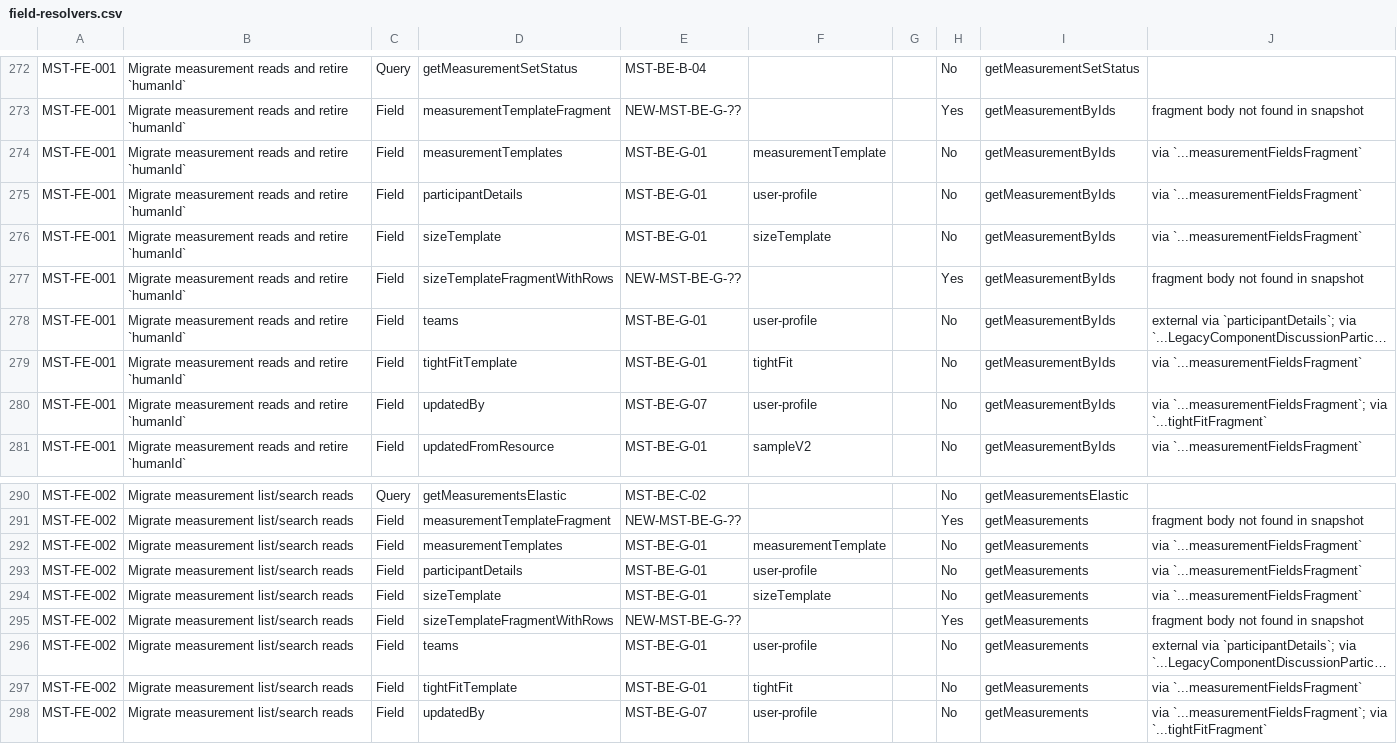
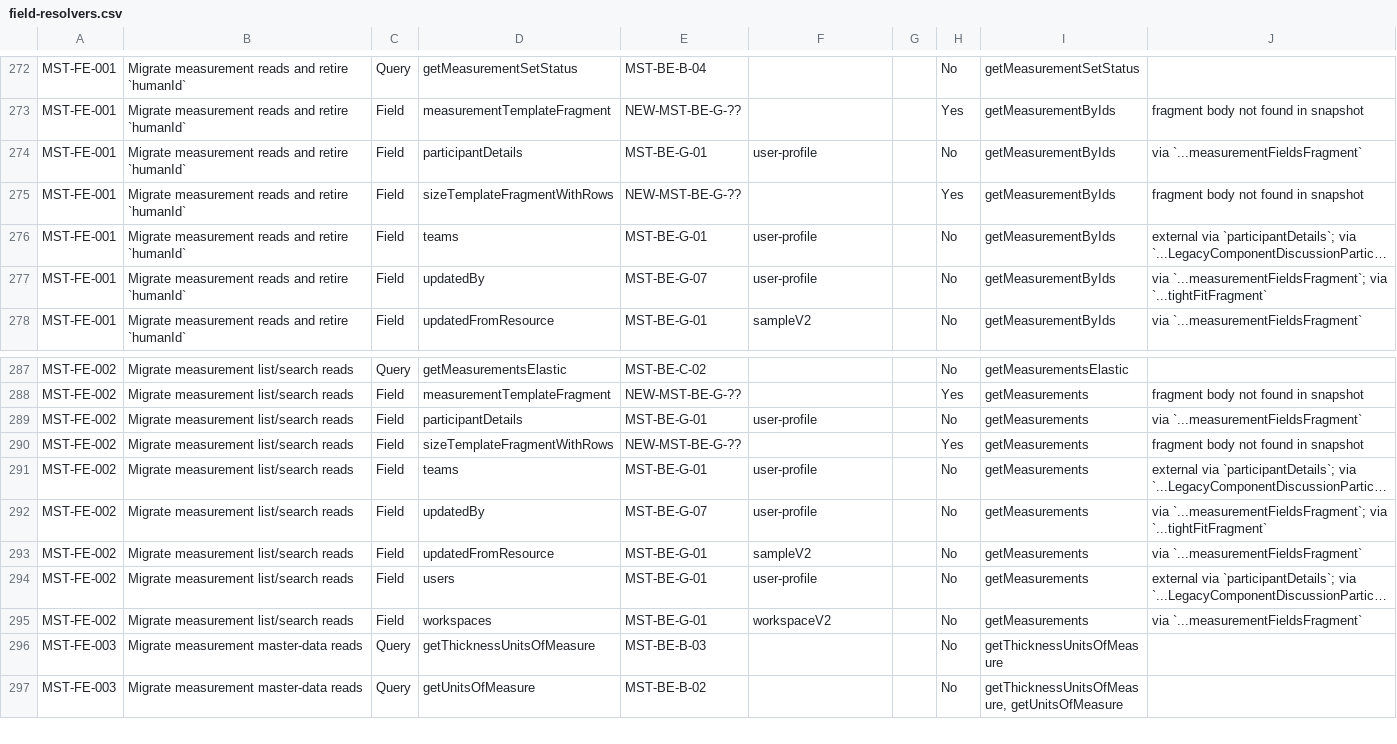
Before and after one commit to SarithaMathai/migration, a CSV file: output/clientStoryDependency/field-resolvers.csv, drawn as a sheet; only a part is shown, gaps mark what is left out; the shorter side is filled out with more unchanged rows; long unchanged cells end in …; the diff names each change by its address in the sheet, - before the commit and + after, or states it on an @@ line.

```diff
--- a/output/clientStoryDependency/field-resolvers.csv
+++ b/output/clientStoryDependency/field-resolvers.csv
-row 274: MST-FE-001 | Migrate measurement reads and retire `humanId` | Field | measurementTemplates | MST-BE-G-01 | measurementTemplate |  | No | getMeasurementByIds | via `...measurementFieldsFragment`
-row 276: MST-FE-001 | Migrate measurement reads and retire `humanId` | Field | sizeTemplate | MST-BE-G-01 | sizeTemplate |  | No | getMeasurementByIds | via `...measurementFieldsFragment`
-row 279: MST-FE-001 | Migrate measurement reads and retire `humanId` | Field | tightFitTemplate | MST-BE-G-01 | tightFit |  | No | getMeasurementByIds | via `...measurementFieldsFragment`
-row 292: MST-FE-002 | Migrate measurement list/search reads | Field | measurementTemplates | MST-BE-G-01 | measurementTemplate |  | No | getMeasurements | via `...measurementFieldsFragment`
-row 294: MST-FE-002 | Migrate measurement list/search reads | Field | sizeTemplate | MST-BE-G-01 | sizeTemplate |  | No | getMeasurements | via `...measurementFieldsFragment`
-row 297: MST-FE-002 | Migrate measurement list/search reads | Field | tightFitTemplate | MST-BE-G-01 | tightFit |  | No | getMeasurements | via `...measurementFieldsFragment`
```
Also changed, not shown: output/jira/all-stories.csv, output/jira/bom.csv, 43 other files.
